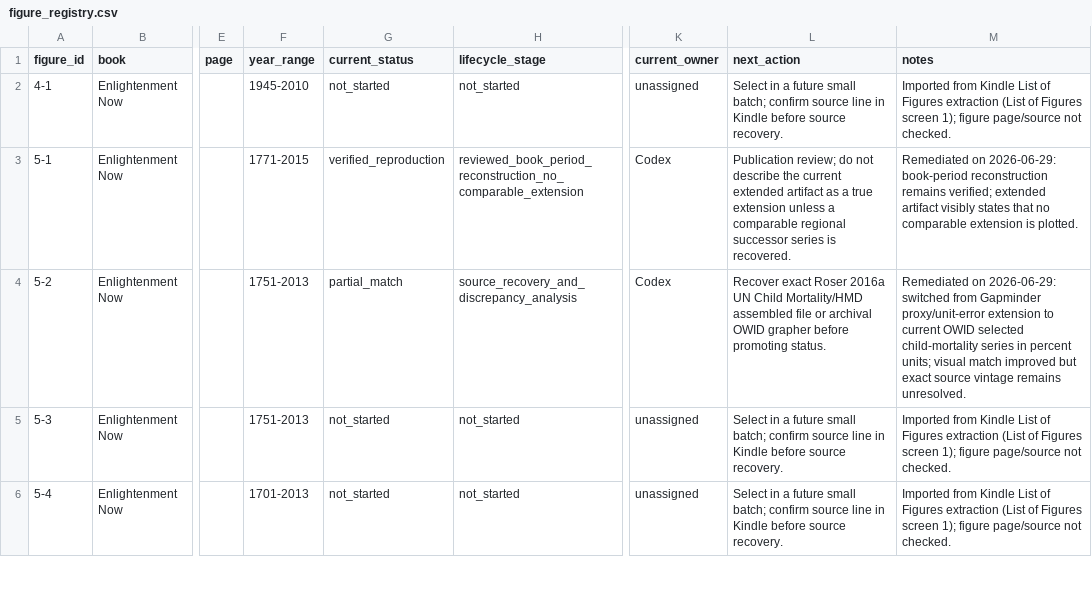
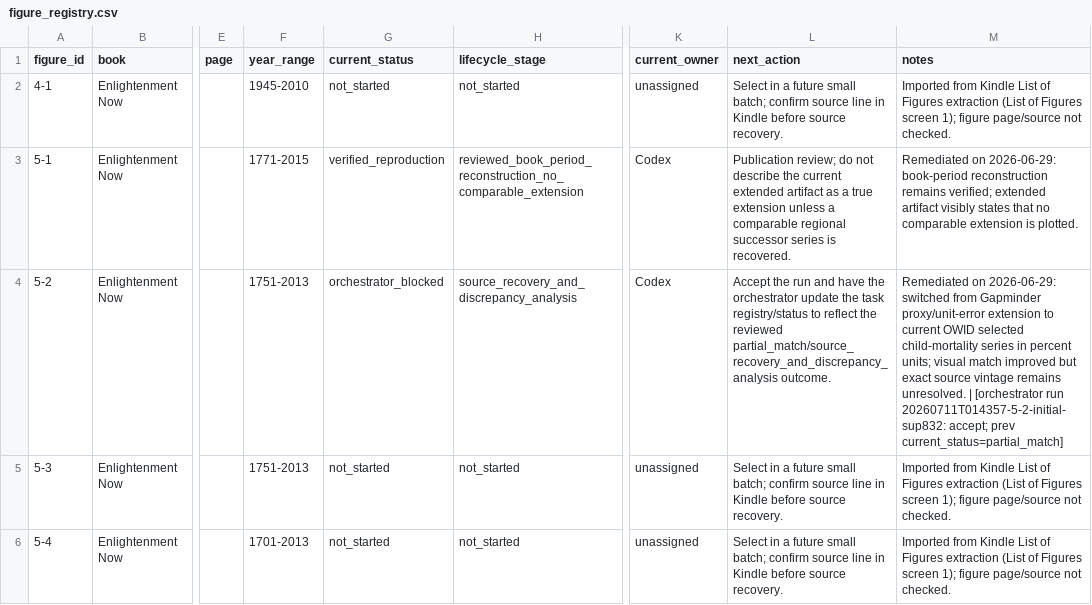
Before and after one commit to J-Chamberlain/pinker_charts, a CSV file: data/figure_registry.csv, drawn as a sheet; only a part is shown, gaps mark what is left out; the diff names each change by its address in the sheet, - before the commit and + after, or states it on an @@ line.

Commit message:
orchestrator: figure 5-2 -> orchestrator_blocked

```diff
--- a/data/figure_registry.csv
+++ b/data/figure_registry.csv
-G4 (current_status): partial_match
+G4 (current_status): orchestrator_blocked
-L4 (next_action): Recover exact Roser 2016a UN Child Mortality/HMD assembled file or archival OWID grapher before promoting status.
+L4 (next_action): Accept the run and have the orchestrator update the task registry/status to reflect the reviewed partial_match/source_recovery_and_discrepancy_analysis outcome.
-M4 (notes): …remains unresolved.
+M4 (notes): …remains unresolved. | [orchestrator run 20260711T014357-5-2-initial-sup832: accept; prev current_status=partial_match]
```
